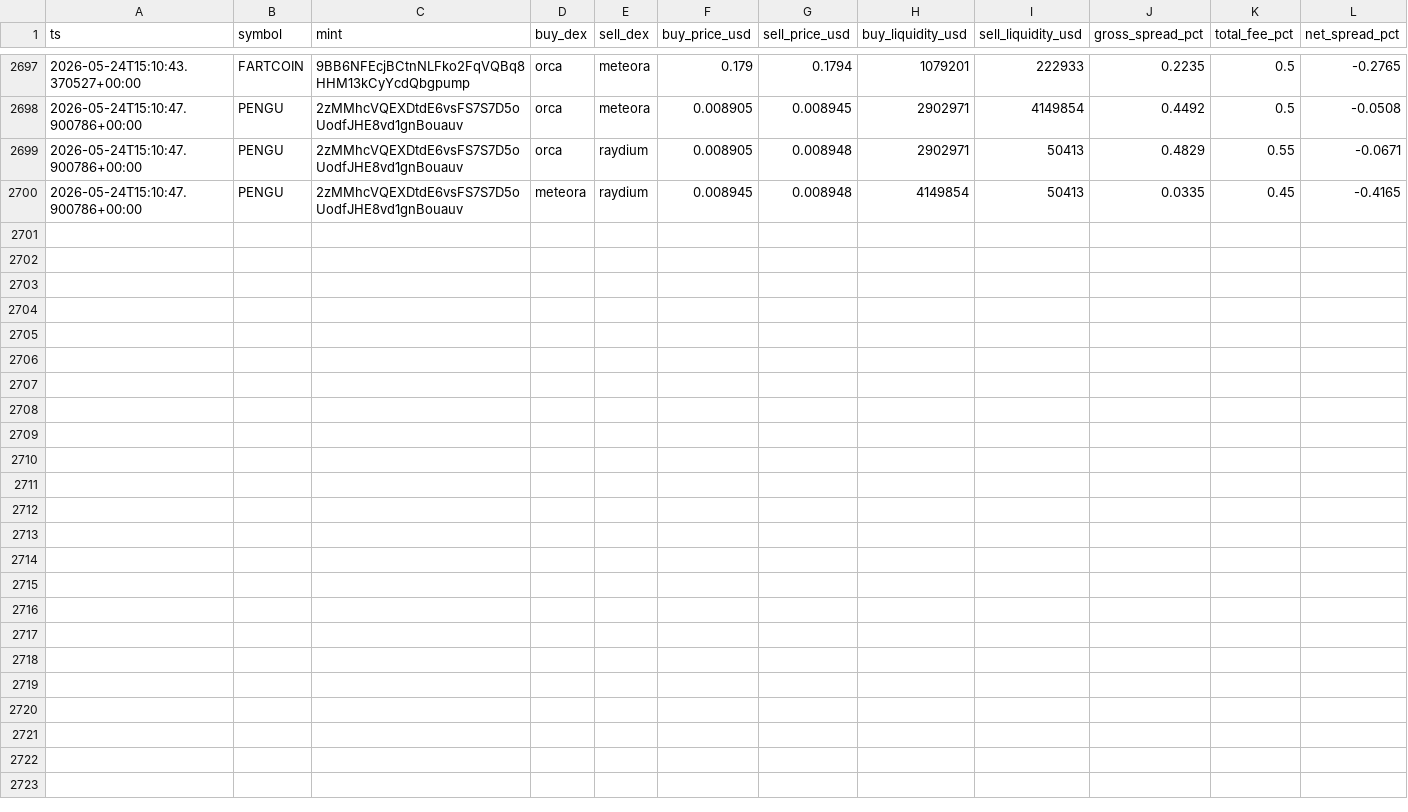
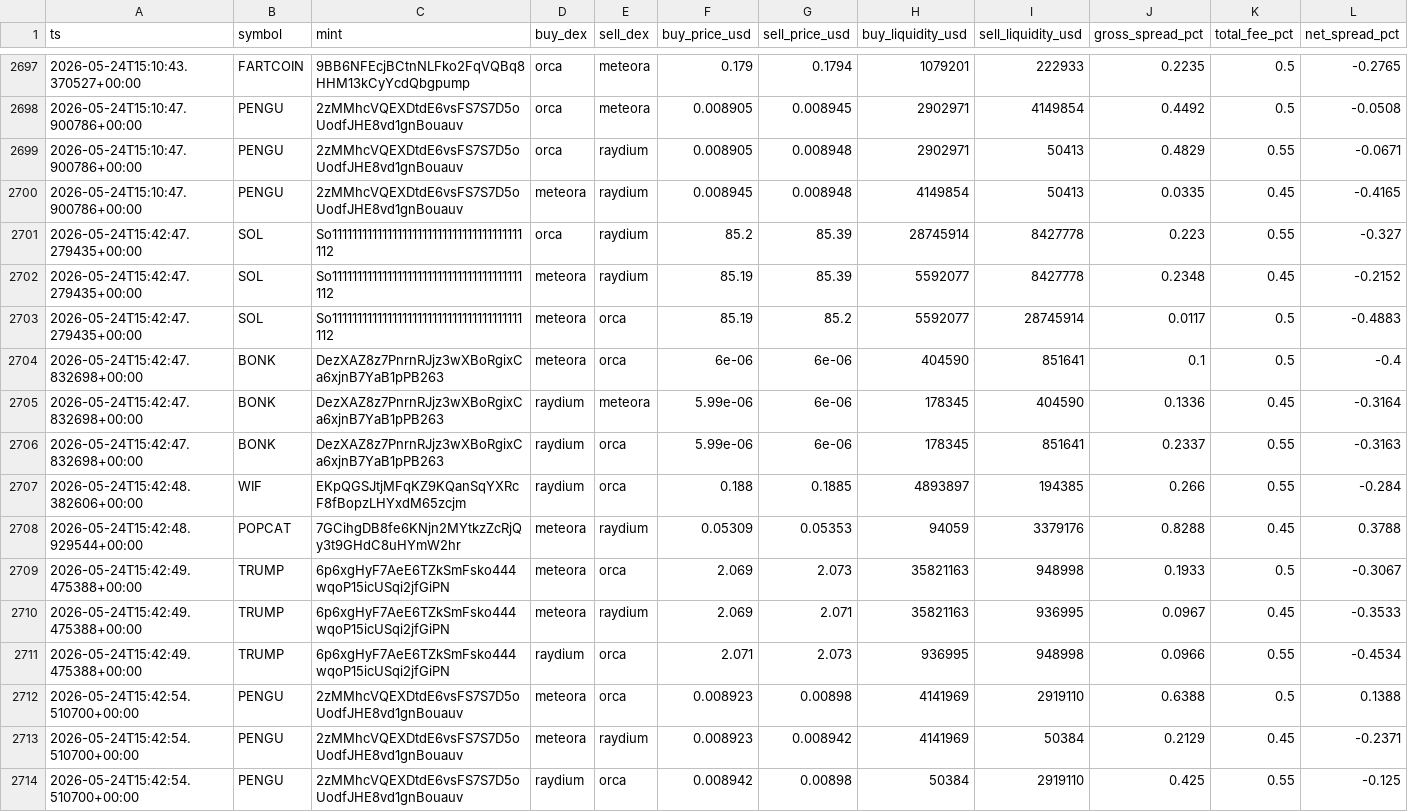
Before and after one commit to daniel-saifulin/dexscreener, a CSV file: arb_opportunities.csv, drawn as a sheet; only a part is shown, gaps mark what is left out; rows hold the shown columns only; the diff names each change by its address in the sheet, - before the commit and + after, or states it on an @@ line.

```diff
--- a/arb_opportunities.csv
+++ b/arb_opportunities.csv
+row 2701: 2026-05-24T15:42:47.279435+00:00 | SOL | So11111111111111111111111111111111111111112 | orca | raydium | 85.2 | 85.39 | 28745914 | 8427778 | 0.223 | 0.55 | -0.327
+row 2702: 2026-05-24T15:42:47.279435+00:00 | SOL | So11111111111111111111111111111111111111112 | meteora | raydium | 85.19 | 85.39 | 5592077 | 8427778 | 0.2348 | 0.45 | -0.2152
+row 2703: 2026-05-24T15:42:47.279435+00:00 | SOL | So11111111111111111111111111111111111111112 | meteora | orca | 85.19 | 85.2 | 5592077 | 28745914 | 0.0117 | 0.5 | -0.4883
+row 2704: 2026-05-24T15:42:47.832698+00:00 | BONK | DezXAZ8z7PnrnRJjz3wXBoRgixCa6xjnB7YaB1pPB263 | meteora | orca | 6e-06 | 6e-06 | 404590 | 851641 | 0.1 | 0.5 | -0.4
+row 2705: 2026-05-24T15:42:47.832698+00:00 | BONK | DezXAZ8z7PnrnRJjz3wXBoRgixCa6xjnB7YaB1pPB263 | raydium | meteora | 5.99e-06 | 6e-06 | 178345 | 404590 | 0.1336 | 0.45 | -0.3164
+row 2706: 2026-05-24T15:42:47.832698+00:00 | BONK | DezXAZ8z7PnrnRJjz3wXBoRgixCa6xjnB7YaB1pPB263 | raydium | orca | 5.99e-06 | 6e-06 | 178345 | 851641 | 0.2337 | 0.55 | -0.3163
+row 2707: 2026-05-24T15:42:48.382606+00:00 | WIF | EKpQGSJtjMFqKZ9KQanSqYXRcF8fBopzLHYxdM65zcjm | raydium | orca | 0.188 | 0.1885 | 4893897 | 194385 | 0.266 | 0.55 | -0.284
+row 2708: 2026-05-24T15:42:48.929544+00:00 | POPCAT | 7GCihgDB8fe6KNjn2MYtkzZcRjQy3t9GHdC8uHYmW2hr | meteora | raydium | 0.05309 | 0.05353 | 94059 | 3379176 | 0.8288 | 0.45 | 0.3788
+row 2709: 2026-05-24T15:42:49.475388+00:00 | TRUMP | 6p6xgHyF7AeE6TZkSmFsko444wqoP15icUSqi2jfGiPN | meteora | orca | 2.069 | 2.073 | 35821163 | 948998 | 0.1933 | 0.5 | -0.3067
+row 2710: 2026-05-24T15:42:49.475388+00:00 | TRUMP | 6p6xgHyF7AeE6TZkSmFsko444wqoP15icUSqi2jfGiPN | meteora | raydium | 2.069 | 2.071 | 35821163 | 936995 | 0.0967 | 0.45 | -0.3533
+row 2711: 2026-05-24T15:42:49.475388+00:00 | TRUMP | 6p6xgHyF7AeE6TZkSmFsko444wqoP15icUSqi2jfGiPN | raydium | orca | 2.071 | 2.073 | 936995 | 948998 | 0.0966 | 0.55 | -0.4534
+row 2712: 2026-05-24T15:42:54.510700+00:00 | PENGU | 2zMMhcVQEXDtdE6vsFS7S7D5oUodfJHE8vd1gnBouauv | meteora | orca | 0.008923 | 0.00898 | 4141969 | 2919110 | 0.6388 | 0.5 | 0.1388
+row 2713: 2026-05-24T15:42:54.510700+00:00 | PENGU | 2zMMhcVQEXDtdE6vsFS7S7D5oUodfJHE8vd1gnBouauv | meteora | raydium | 0.008923 | 0.008942 | 4141969 | 50384 | 0.2129 | 0.45 | -0.2371
+row 2714: 2026-05-24T15:42:54.510700+00:00 | PENGU | 2zMMhcVQEXDtdE6vsFS7S7D5oUodfJHE8vd1gnBouauv | raydium | orca | 0.008942 | 0.00898 | 50384 | 2919110 | 0.425 | 0.55 | -0.125
```
